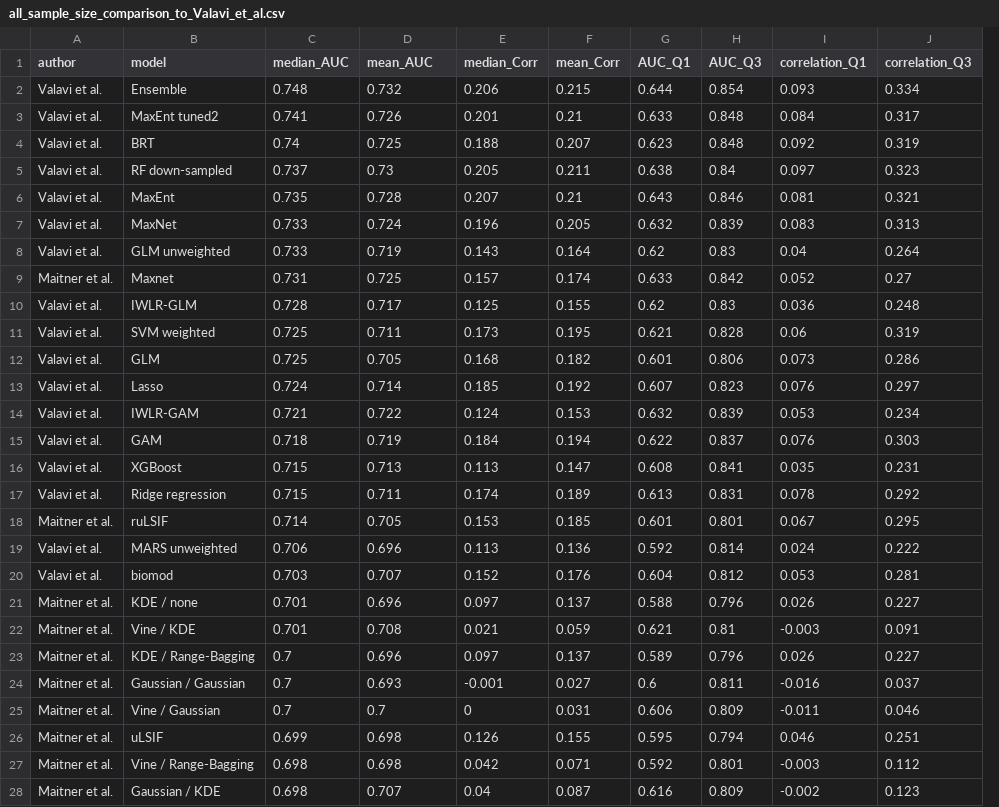
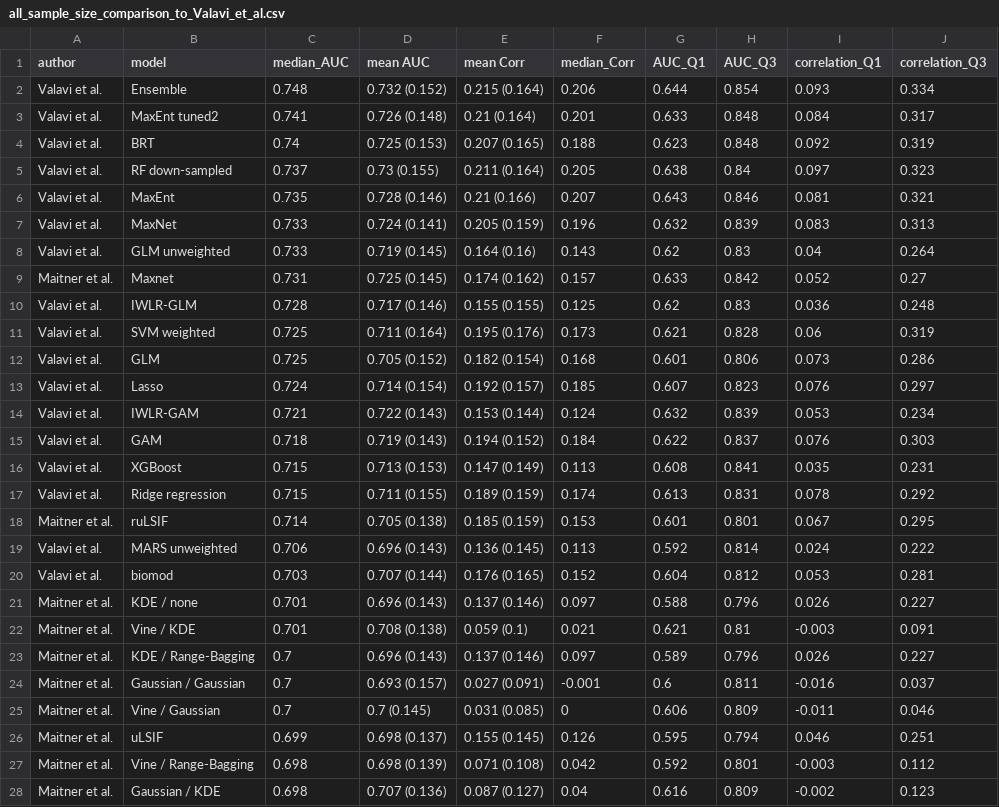
Before and after one commit to bmaitner/small_sample_size_sdms, a CSV file: tables/all_sample_size_comparison_to_Valavi_et_al.csv, drawn as a sheet; only a part is shown; removed rows and columns are numbered as before the commit, all else as after; the diff covers the shown part only; the diff names each change by its address in the sheet, - before the commit and + after, or states it on an @@ line.

```diff
--- a/tables/all_sample_size_comparison_to_Valavi_et_al.csv
+++ b/tables/all_sample_size_comparison_to_Valavi_et_al.csv
+column E (mean Corr), rows 2-28: 0.215 (0.164) | 0.21 (0.164) | 0.207 (0.165) | 0.211 (0.164) | 0.21 (0.166) | 0.205 (0.159) | 0.164 (0.16) | 0.174 (0.162) | 0.155 (0.155) | 0.195 (0.176) | 0.182 (0.154) | 0.192 (0.157) | 0.153 (0.144) | 0.194 (0.152) | 0.147 (0.149) | 0.189 (0.159) | 0.185 (0.159) | 0.136 (0.145) | 0.176 (0.165) | 0.137 (0.146) | 0.059 (0.1) | 0.137 (0.146) | 0.027 (0.091) | 0.031 (0.085) | 0.155 (0.145) | 0.071 (0.108) | 0.087 (0.127)
-column F (mean_Corr), rows 2-28: 0.215 | 0.21 | 0.207 | 0.211 | 0.21 | 0.205 | 0.164 | 0.174 | 0.155 | 0.195 | 0.182 | 0.192 | 0.153 | 0.194 | 0.147 | 0.189 | 0.185 | 0.136 | 0.176 | 0.137 | 0.059 | 0.137 | 0.027 | 0.031 | 0.155 | 0.071 | 0.087
-D1: mean_AUC
+D1: mean AUC
-D2 (mean AUC): 0.732
+D2 (mean AUC): 0.732 (0.152)
-D3 (mean AUC): 0.726
+D3 (mean AUC): 0.726 (0.148)
-D4 (mean AUC): 0.725
+D4 (mean AUC): 0.725 (0.153)
-D5 (mean AUC): 0.73
+D5 (mean AUC): 0.73 (0.155)
-D6 (mean AUC): 0.728
+D6 (mean AUC): 0.728 (0.146)
-D7 (mean AUC): 0.724
+D7 (mean AUC): 0.724 (0.141)
-D8 (mean AUC): 0.719
+D8 (mean AUC): 0.719 (0.145)
-D9 (mean AUC): 0.725
+D9 (mean AUC): 0.725 (0.145)
-D10 (mean AUC): 0.717
+D10 (mean AUC): 0.717 (0.146)
-D11 (mean AUC): 0.711
+D11 (mean AUC): 0.711 (0.164)
-D12 (mean AUC): 0.705
+D12 (mean AUC): 0.705 (0.152)
-D13 (mean AUC): 0.714
+D13 (mean AUC): 0.714 (0.154)
-D14 (mean AUC): 0.722
+D14 (mean AUC): 0.722 (0.143)
-D15 (mean AUC): 0.719
+D15 (mean AUC): 0.719 (0.143)
-D16 (mean AUC): 0.713
+D16 (mean AUC): 0.713 (0.153)
-D17 (mean AUC): 0.711
+D17 (mean AUC): 0.711 (0.155)
-D18 (mean AUC): 0.705
+D18 (mean AUC): 0.705 (0.138)
-D19 (mean AUC): 0.696
+D19 (mean AUC): 0.696 (0.143)
-D20 (mean AUC): 0.707
+D20 (mean AUC): 0.707 (0.144)
-D21 (mean AUC): 0.696
+D21 (mean AUC): 0.696 (0.143)
-D22 (mean AUC): 0.708
+D22 (mean AUC): 0.708 (0.138)
-D23 (mean AUC): 0.696
+D23 (mean AUC): 0.696 (0.143)
-D24 (mean AUC): 0.693
+D24 (mean AUC): 0.693 (0.157)
-D25 (mean AUC): 0.7
+D25 (mean AUC): 0.7 (0.145)
-D26 (mean AUC): 0.698
+D26 (mean AUC): 0.698 (0.137)
-D27 (mean AUC): 0.698
+D27 (mean AUC): 0.698 (0.139)
-D28 (mean AUC): 0.707
+D28 (mean AUC): 0.707 (0.136)
```
Also changed, not shown: 27 edited cells elsewhere in this file, tables/Table1.csv, tables/Table2.csv, 3 other files.
